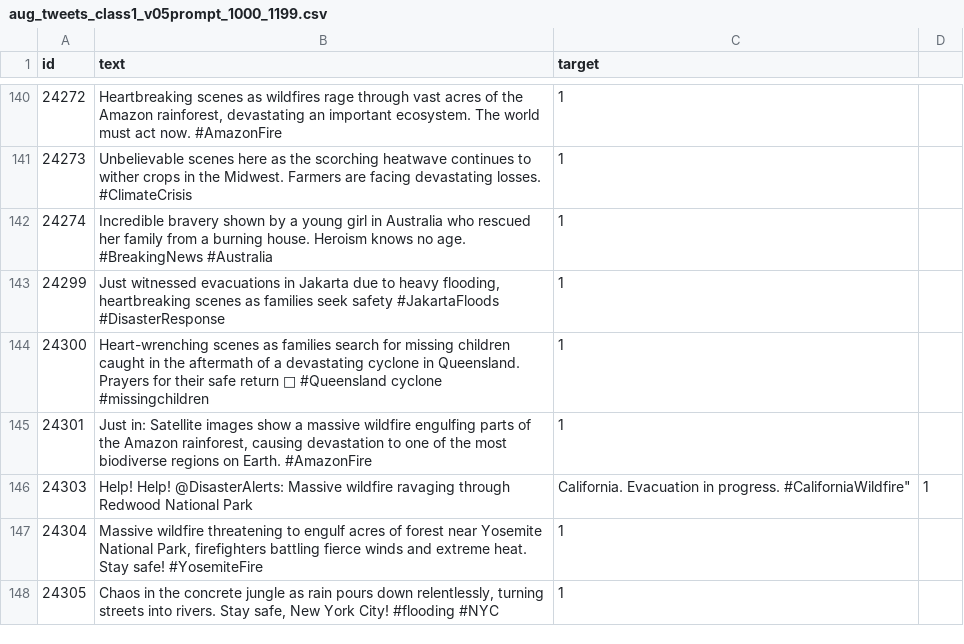
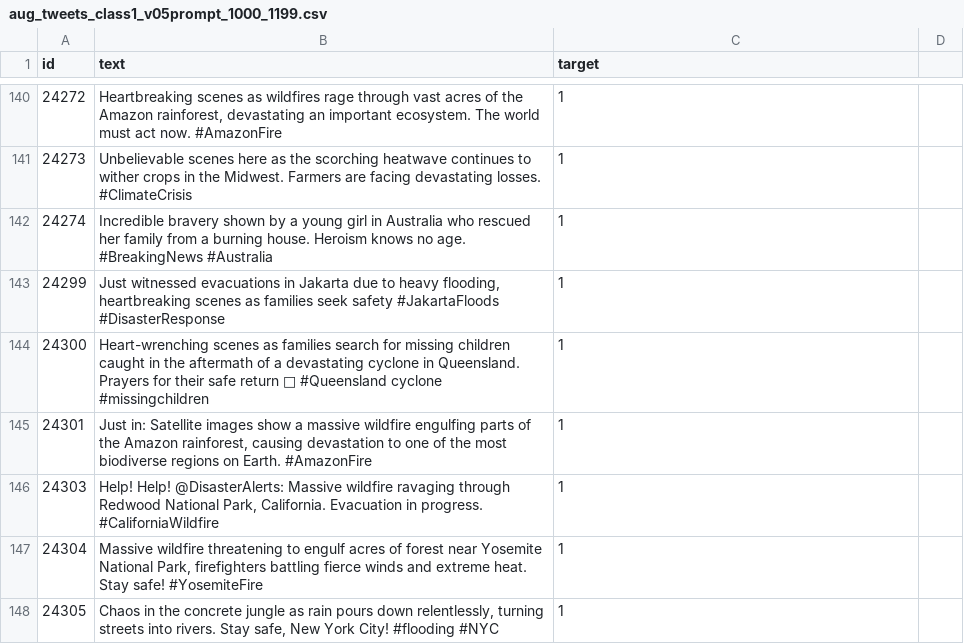
Before and after one commit to MichaelSzczepaniak/llmamd, a CSV file: data/prompts_v05/aug_tweets_class1_v05prompt_1000_1199.csv, drawn as a sheet; only a part is shown, gaps mark what is left out.

Commit message:
finish fixing class 1 aug tweets quoting issue, add df write to consolidate_tweet_batches function

```diff
--- a/data/prompts_v05/aug_tweets_class1_v05prompt_1000_1199.csv
+++ b/data/prompts_v05/aug_tweets_class1_v05prompt_1000_1199.csv
@@ -145,3 +145,3 @@ id,text,target
 24301,"Just in: Satellite images show a massive wildfire engulfing parts of the Amazon rainforest, causing devastation to one of the most biodiverse regions on Earth. #AmazonFire",1
-24303,"Help! Help! "@DisasterAlerts: Massive wildfire ravaging through Redwood National Park, California. Evacuation in progress. #CaliforniaWildfire",1
+24303,"Help! Help! @DisasterAlerts: Massive wildfire ravaging through Redwood National Park, California. Evacuation in progress. #CaliforniaWildfire",1
 24304,"Massive wildfire threatening to engulf acres of forest near Yosemite National Park, firefighters battling fierce winds and extreme heat. Stay safe! #YosemiteFire",1
```
Also changed, not shown: data/prompts_v05/aug_tweets_class1_v05prompt_1200_1399.csv, 1 other file.
